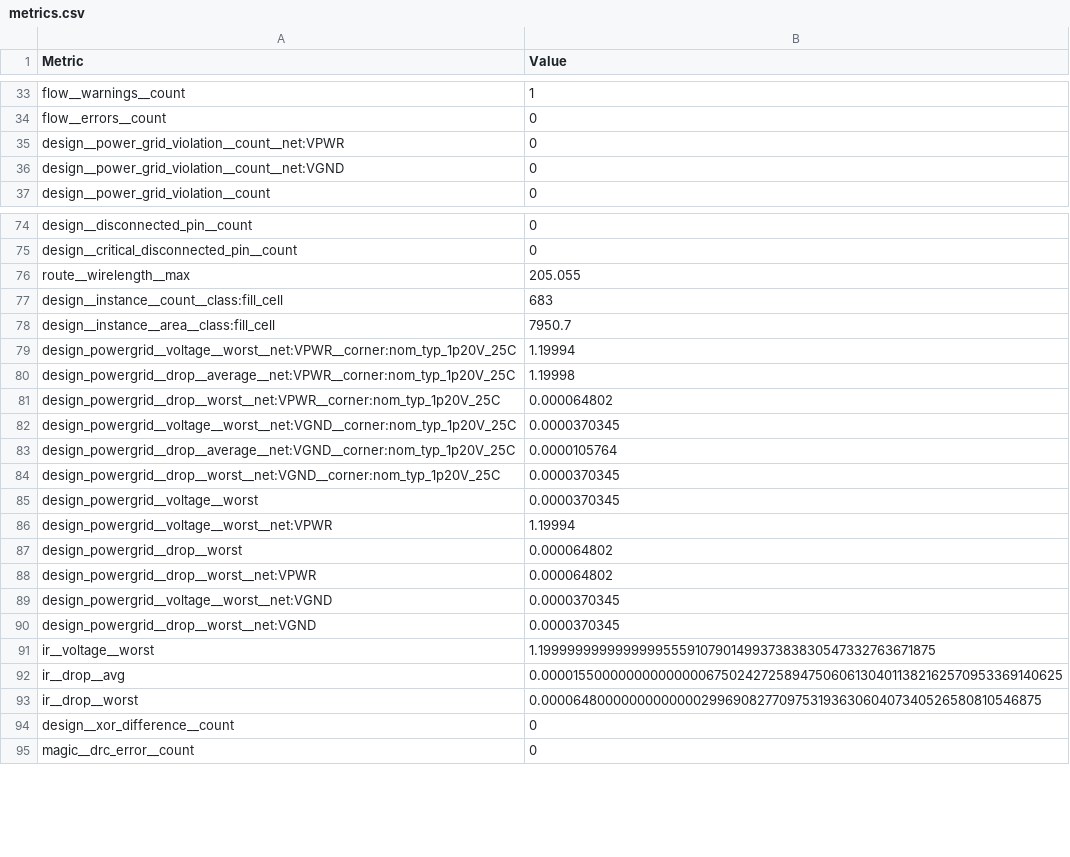
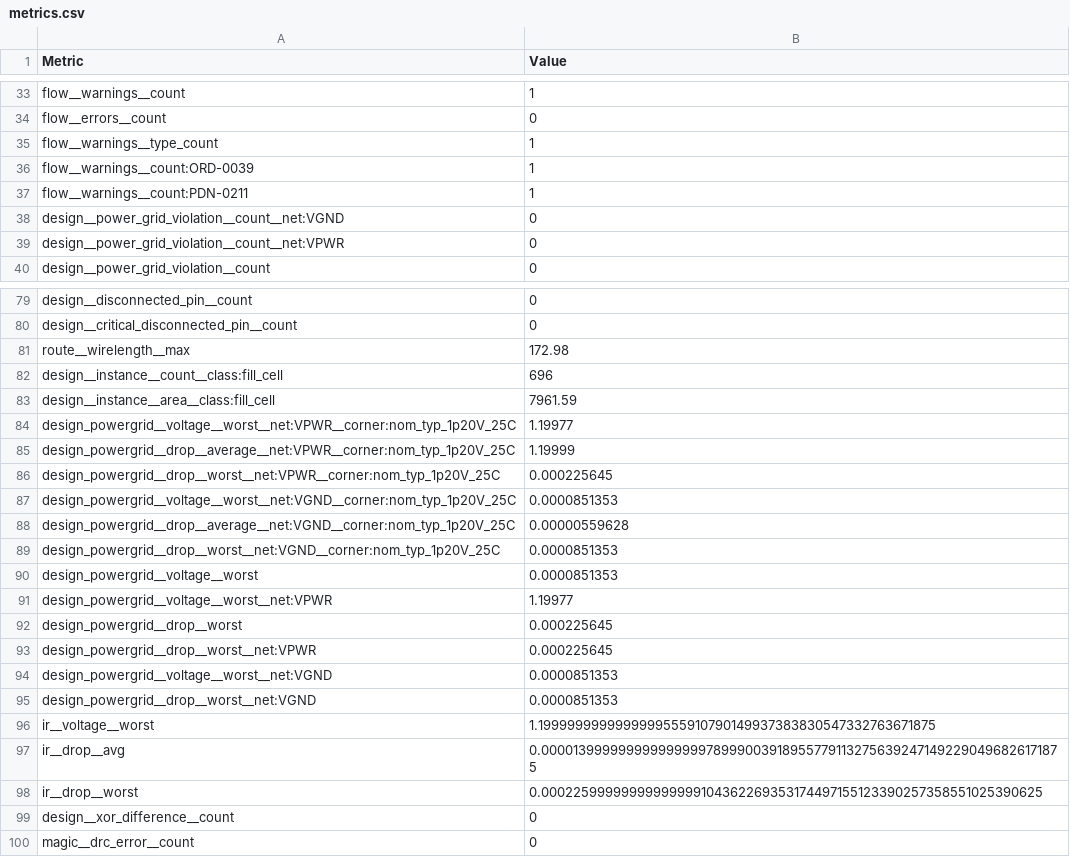
Before and after one commit to mole99/greyhound-ihp, a CSV file: ip/tile_library/tiles/S_term_single/macro/ihp-sg13g2/metrics.csv, drawn as a sheet; only a part is shown, gaps mark what is left out; the diff covers the shown part only.

```diff
--- a/ip/tile_library/tiles/S_term_single/macro/ihp-sg13g2/metrics.csv
+++ b/ip/tile_library/tiles/S_term_single/macro/ihp-sg13g2/metrics.csv
@@ -34,4 +34,7 @@ flow__warnings__count,1
 flow__errors__count,0
+flow__warnings__type_count,1
+flow__warnings__count:ORD-0039,1
+flow__warnings__count:PDN-0211,1
+design__power_grid_violation__count__net:VGND,0
 design__power_grid_violation__count__net:VPWR,0
-design__power_grid_violation__count__net:VGND,0
 design__power_grid_violation__count,0
@@ -75,20 +80,20 @@ design__disconnected_pin__count,0
 design__critical_disconnected_pin__count,0
-route__wirelength__max,205.055
-design__instance__count__class:fill_cell,683
-design__instance__area__class:fill_cell,7950.7
-design_powergrid__voltage__worst__net:VPWR__corner:nom_typ_1p20V_25C,1.19994
-design_powergrid__drop__average__net:VPWR__corner:nom_typ_1p20V_25C,1.19998
-design_powergrid__drop__worst__net:VPWR__corner:nom_typ_1p20V_25C,0.000064802
-design_powergrid__voltage__worst__net:VGND__corner:nom_typ_1p20V_25C,0.0000370345
-design_powergrid__drop__average__net:VGND__corner:nom_typ_1p20V_25C,0.0000105764
-design_powergrid__drop__worst__net:VGND__corner:nom_typ_1p20V_25C,0.0000370345
-design_powergrid__voltage__worst,0.0000370345
-design_powergrid__voltage__worst__net:VPWR,1.19994
-design_powergrid__drop__worst,0.000064802
-design_powergrid__drop__worst__net:VPWR,0.000064802
-design_powergrid__voltage__worst__net:VGND,0.0000370345
-design_powergrid__drop__worst__net:VGND,0.0000370345
+route__wirelength__max,172.98
+design__instance__count__class:fill_cell,696
+design__instance__area__class:fill_cell,7961.59
+design_powergrid__voltage__worst__net:VPWR__corner:nom_typ_1p20V_25C,1.19977
+design_powergrid__drop__average__net:VPWR__corner:nom_typ_1p20V_25C,1.19999
+design_powergrid__drop__worst__net:VPWR__corner:nom_typ_1p20V_25C,0.000225645
+design_powergrid__voltage__worst__net:VGND__corner:nom_typ_1p20V_25C,0.0000851353
+design_powergrid__drop__average__net:VGND__corner:nom_typ_1p20V_25C,0.00000559628
+design_powergrid__drop__worst__net:VGND__corner:nom_typ_1p20V_25C,0.0000851353
+design_powergrid__voltage__worst,0.0000851353
+design_powergrid__voltage__worst__net:VPWR,1.19977
+design_powergrid__drop__worst,0.000225645
+design_powergrid__drop__worst__net:VPWR,0.000225645
+design_powergrid__voltage__worst__net:VGND,0.0000851353
+design_powergrid__drop__worst__net:VGND,0.0000851353
 ir__voltage__worst,1.1999999999999999555910790149937383830547332763671875
-ir__drop__avg,0.00001550000000000000067502427258947506061304011382162570953369140625
-ir__drop__worst,0.0000648000000000000029969082770975319363060407340526580810546875
+ir__drop__avg,0.000013999999999999999789990039189557791132756392471492290496826171875
+ir__drop__worst,0.00022599999999999999104362269353174497155123390257358551025390625
 design__xor_difference__count,0
```
Also changed, not shown: 4 added rows, 2 removed rows and 18 edited cells elsewhere in this file, 30 other files.
